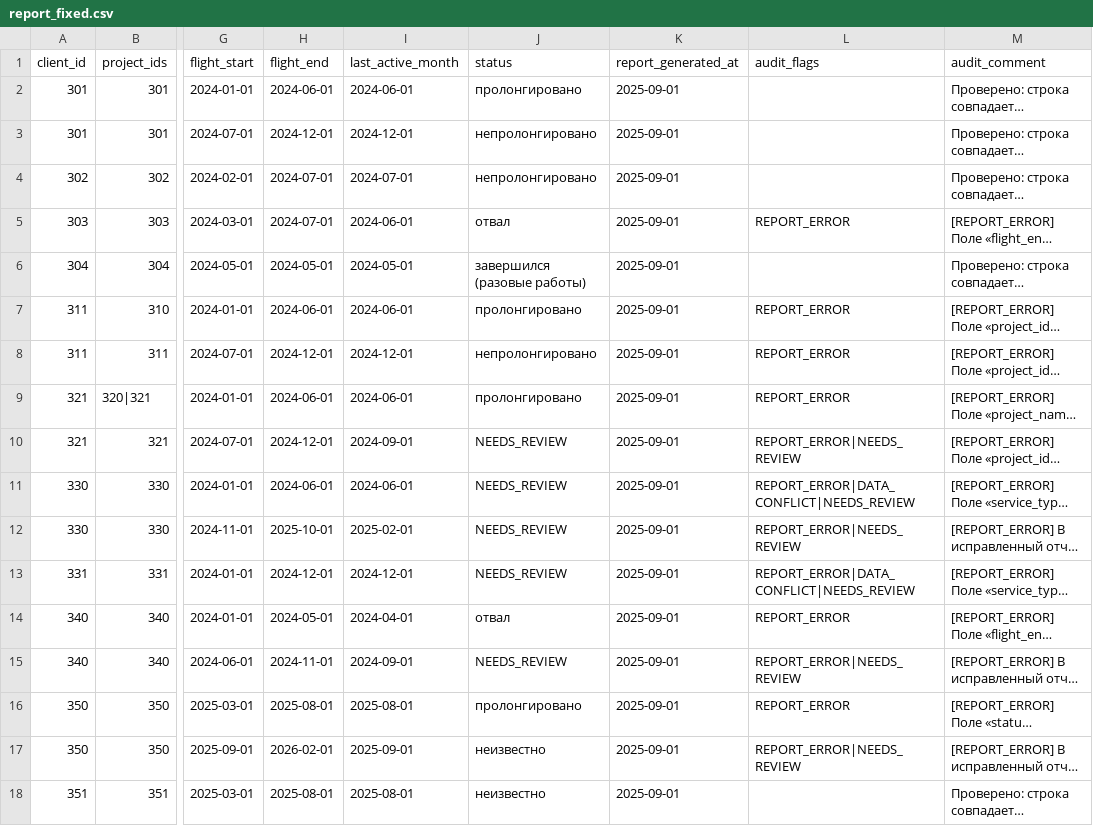
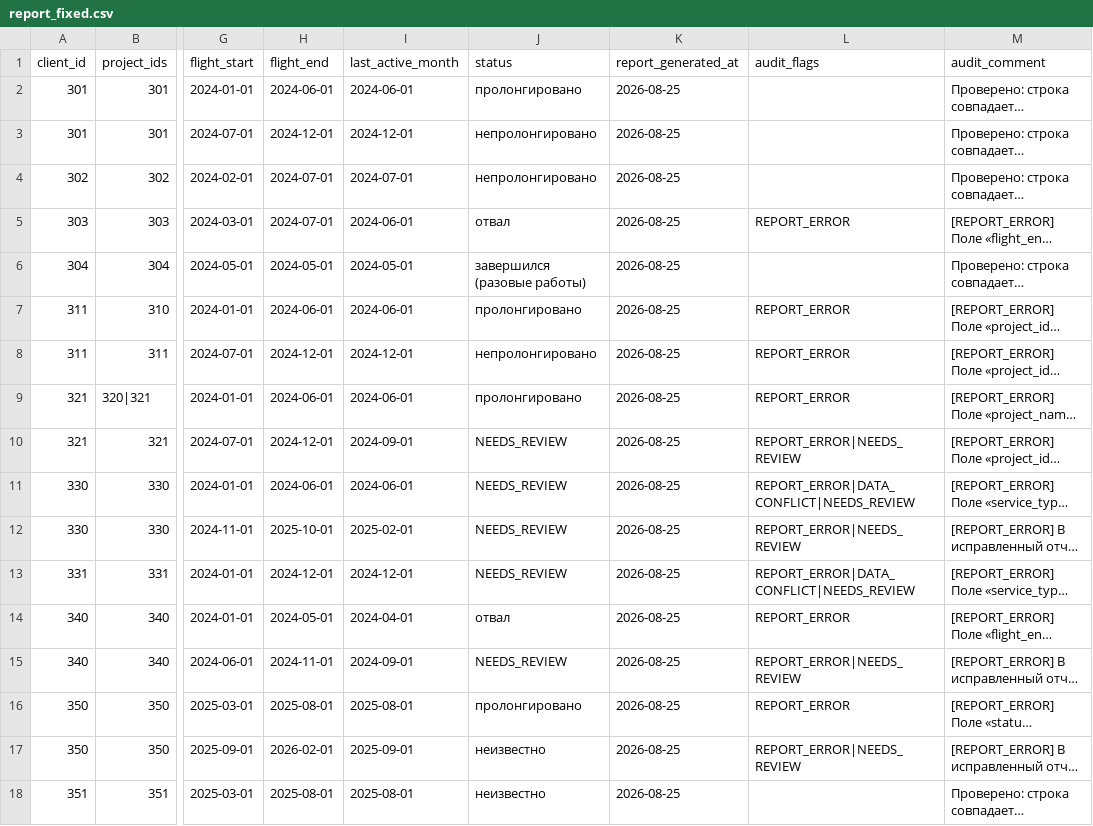
Before and after one commit to SamuelGambino/node-n8n, a CSV file: report_fixed.csv, drawn as a sheet; only a part is shown, gaps mark what is left out; long unchanged cells end in …; the diff names each change by its address in the sheet, - before the commit and + after, or states it on an @@ line.

```diff
--- a/report_fixed.csv
+++ b/report_fixed.csv
-K2:K18 (report_generated_at): 2025-09-01
+K2:K18 (report_generated_at): 2026-08-25
```
Also changed, not shown: 11 other files.
